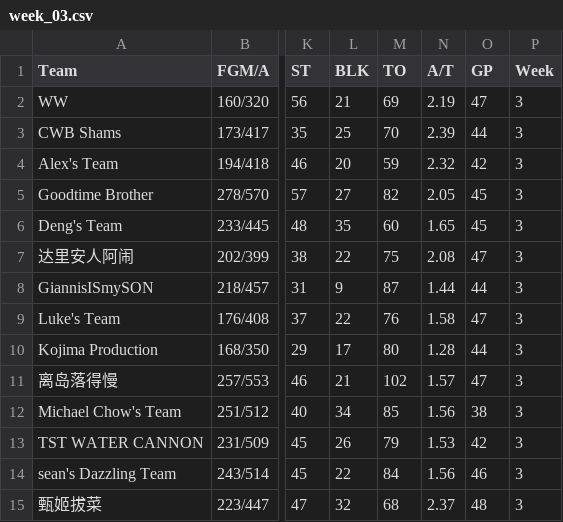
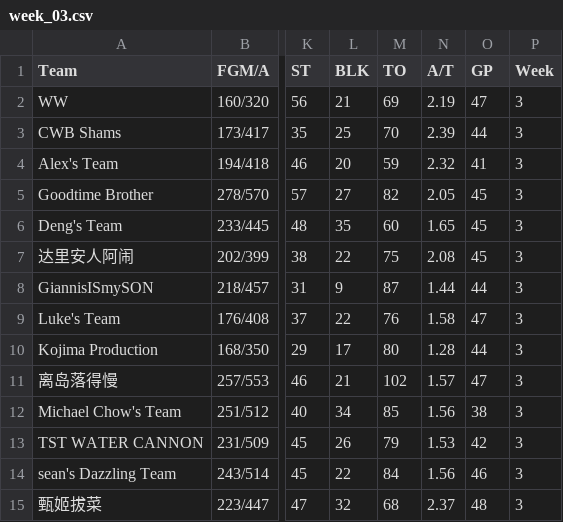
Before and after one commit to williamww19/fantasy, a CSV file: data/league_24138/weekly_stats/week_03.csv, drawn as a sheet; only a part is shown, gaps mark what is left out; the diff names each change by its address in the sheet, - before the commit and + after, or states it on an @@ line.

```diff
--- a/data/league_24138/weekly_stats/week_03.csv
+++ b/data/league_24138/weekly_stats/week_03.csv
-O4 (GP): 42
+O4 (GP): 41
-O7 (GP): 47
+O7 (GP): 45
```
Also changed, not shown: data/league_24138/weekly_stats/week_01.csv, data/league_24138/weekly_stats/week_02.csv, 33 other files.
